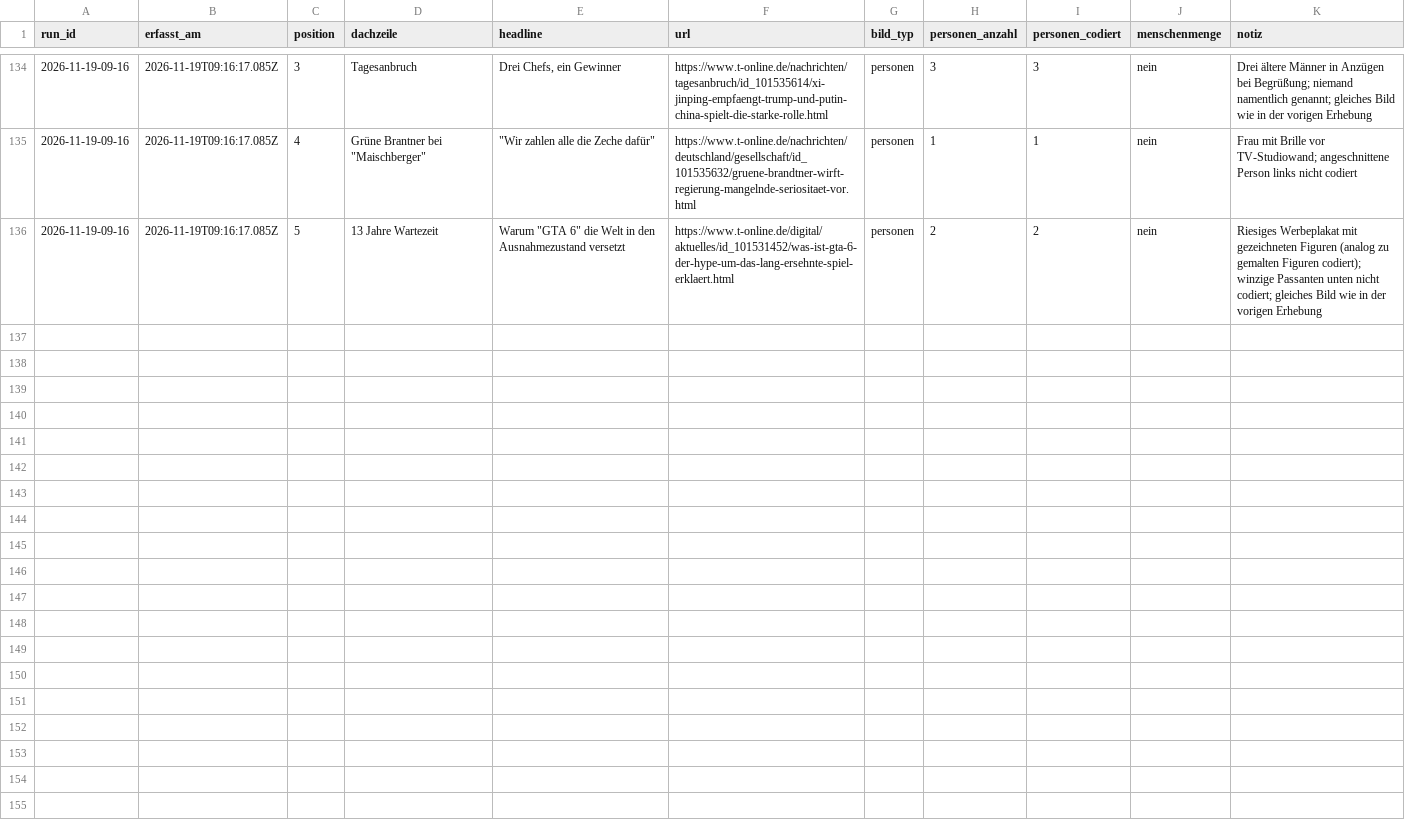
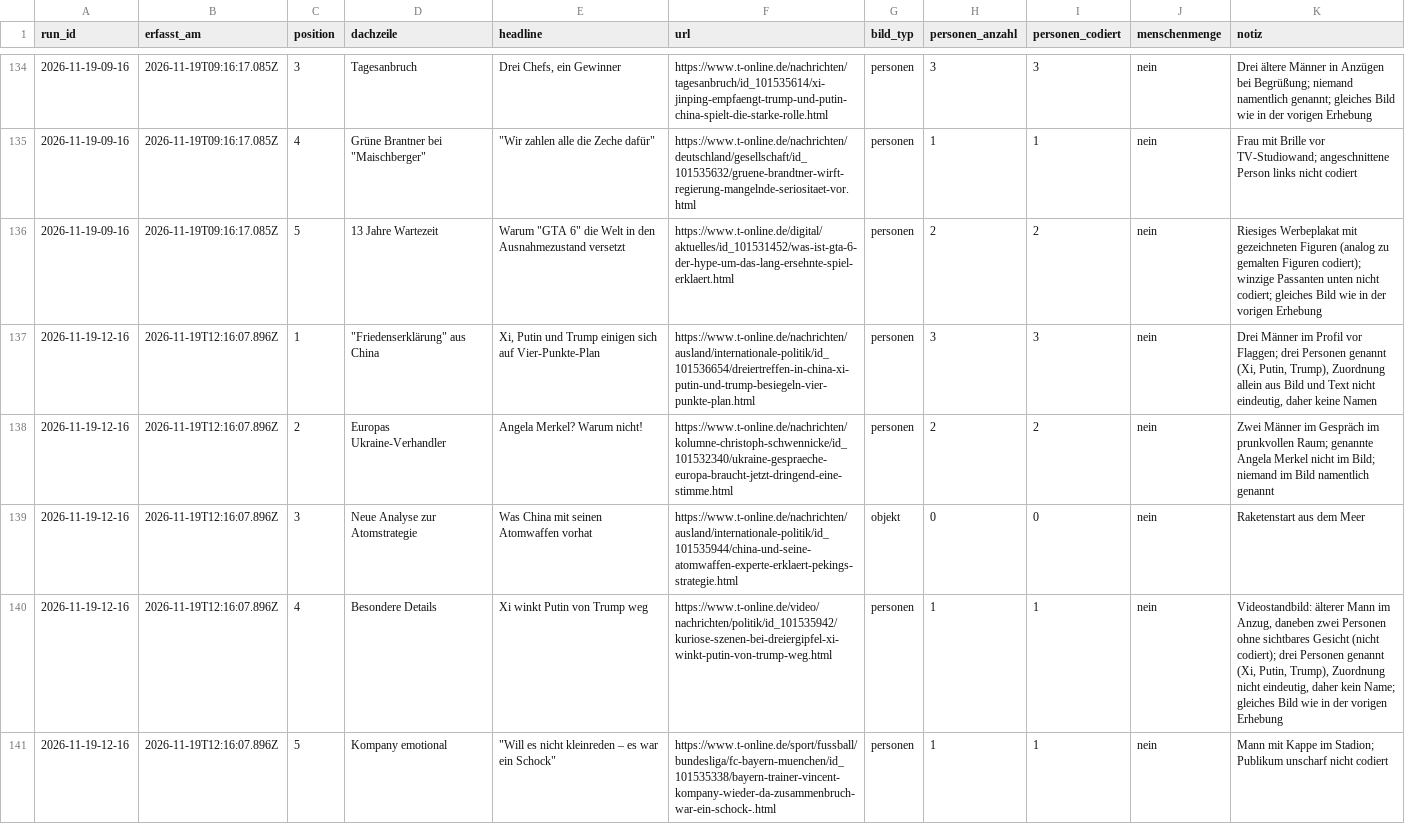
Before and after one commit to happkatharina71-bit/crmd, a CSV file: webde-monitor/data-tonline/teasers.csv, drawn as a sheet; only a part is shown, gaps mark what is left out.

```diff
--- a/webde-monitor/data-tonline/teasers.csv
+++ b/webde-monitor/data-tonline/teasers.csv
@@ -136 +136,6 @@ run_id,erfasst_am,position,dachzeile,headline,url,bild_typ,personen_anzahl,perso
 2026-11-19-09-16,2026-11-19T09:16:17.085Z,5,13 Jahre Wartezeit,"Warum ""GTA 6"" die Welt in den Ausnahmezustand versetzt",https://www.t-online.de/digital/aktuelles/id_101531452/was-ist-gta-6-der-hype-um-das-lang-ersehnte-spiel-erklaert.html,personen,2,2,nein,"Riesiges Werbeplakat mit gezeichneten Figuren (analog zu gemalten Figuren codiert); winzige Passanten unten nicht codiert; gleiches Bild wie in der vorigen Erhebung"
+2026-11-19-12-16,2026-11-19T12:16:07.896Z,1,"""Friedenserklärung"" aus China","Xi, Putin und Trump einigen sich auf Vier-Punkte-Plan",https://www.t-online.de/nachrichten/ausland/internationale-politik/id_101536654/dreiertreffen-in-china-xi-putin-und-trump-besiegeln-vier-punkte-plan.html,personen,3,3,nein,"Drei Männer im Profil vor Flaggen; drei Personen genannt (Xi, Putin, Trump), Zuordnung allein aus Bild und Text nicht eindeutig, daher keine Namen"
+2026-11-19-12-16,2026-11-19T12:16:07.896Z,2,Europas Ukraine-Verhandler,Angela Merkel? Warum nicht!,https://www.t-online.de/nachrichten/kolumne-christoph-schwennicke/id_101532340/ukraine-gespraeche-europa-braucht-jetzt-dringend-eine-stimme.html,personen,2,2,nein,"Zwei Männer im Gespräch im prunkvollen Raum; genannte Angela Merkel nicht im Bild; niemand im Bild namentlich genannt"
+2026-11-19-12-16,2026-11-19T12:16:07.896Z,3,Neue Analyse zur Atomstrategie,Was China mit seinen Atomwaffen vorhat,https://www.t-online.de/nachrichten/ausland/internationale-politik/id_101535944/china-und-seine-atomwaffen-experte-erklaert-pekings-strategie.html,objekt,0,0,nein,Raketenstart aus dem Meer
+2026-11-19-12-16,2026-11-19T12:16:07.896Z,4,Besondere Details,Xi winkt Putin von Trump weg,https://www.t-online.de/video/nachrichten/politik/id_101535942/kuriose-szenen-bei-dreiergipfel-xi-winkt-putin-von-trump-weg.html,personen,1,1,nein,"Videostandbild: älterer Mann im Anzug, daneben zwei Personen ohne sichtbares Gesicht (nicht codiert); drei Personen genannt (Xi, Putin, Trump), Zuordnung nicht eindeutig, daher kein Name; gleiches Bild wie in der vorigen Erhebung"
+2026-11-19-12-16,2026-11-19T12:16:07.896Z,5,Kompany emotional,"""Will es nicht kleinreden – es war ein Schock""",https://www.t-online.de/sport/fussball/bundesliga/fc-bayern-muenchen/id_101535338/bayern-trainer-vincent-kompany-wieder-da-zusammenbruch-war-ein-schock-.html,personen,1,1,nein,"Mann mit Kappe im Stadion; Publikum unscharf nicht codiert"
```
Also changed, not shown: webde-monitor/data-tonline/persons.csv, webde-monitor/data/persons.csv, 21 other files.
